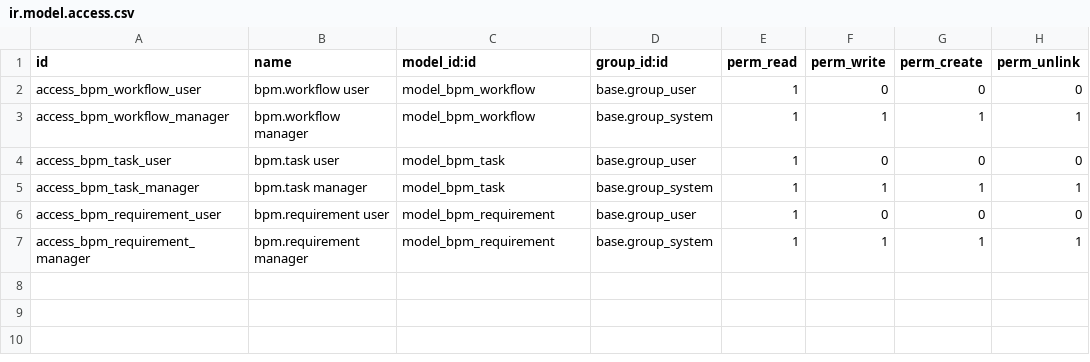
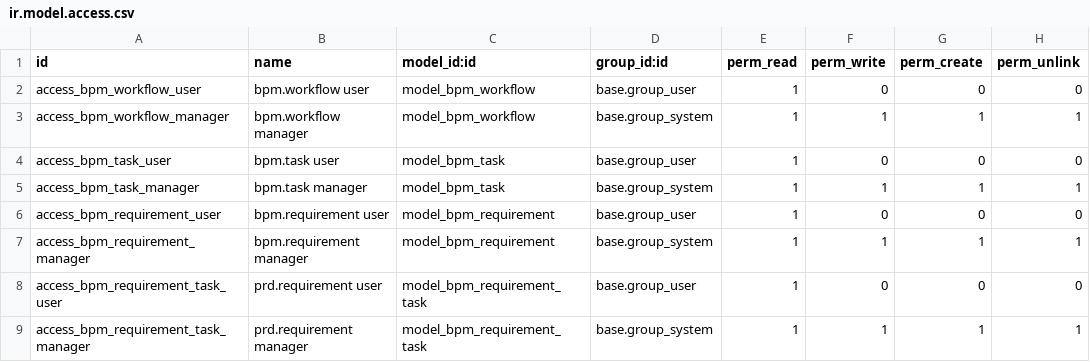
Before and after one commit to vertelab/odoo-bpm, a CSV file: bpm_workflow/security/ir.model.access.csv, drawn as a sheet.

Commit message:
T/6325 Security file

```diff
--- a/bpm_workflow/security/ir.model.access.csv
+++ b/bpm_workflow/security/ir.model.access.csv
@@ -7 +7,3 @@ access_bpm_requirement_user,bpm.requirement user,model_bpm_requirement,base.grou
 access_bpm_requirement_manager,bpm.requirement manager,model_bpm_requirement,base.group_system,1,1,1,1
+access_bpm_requirement_task_user,prd.requirement user,model_bpm_requirement_task,base.group_user,1,0,0,0
+access_bpm_requirement_task_manager,prd.requirement manager,model_bpm_requirement_task,base.group_system,1,1,1,1
```
